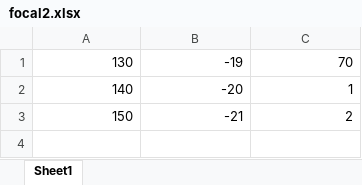
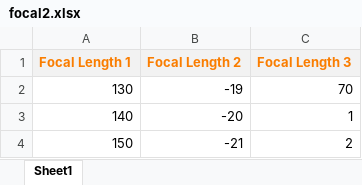
Before and after one commit to xaenali/Permute-focal-lengths, an Excel workbook: Permute focal lengths/Permute focal lengths/focal2.xlsx, sheet Sheet1, drawn as a sheet; values as stored, in another font and other column widths than the file's, no borders; the diff names each change by its address in the sheet, - before the commit and + after, or states it on an @@ line.

```diff
--- a/Permute focal lengths/Permute focal lengths/focal2.xlsx (sheet Sheet1)
+++ b/Permute focal lengths/Permute focal lengths/focal2.xlsx (sheet Sheet1)
+row 1: Focal Length 1 | Focal Length 2 | Focal Length 3
```
